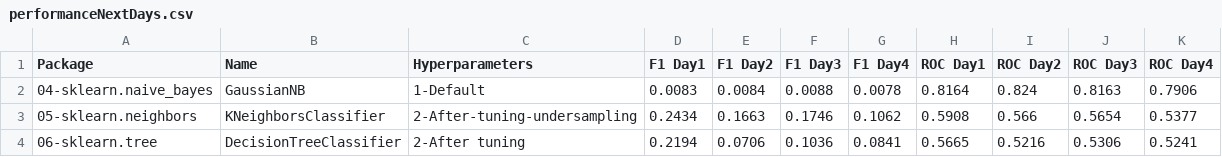
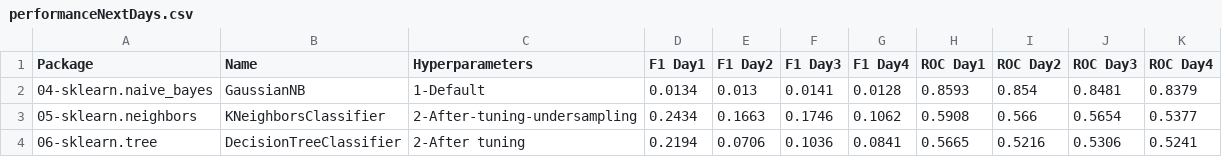
Before and after one commit to franck-benault/creditCardFraudDetection, a CSV file: data/results/performanceNextDays.csv, drawn as a sheet; only a part is shown; removed rows and columns are numbered as before the commit, all else as after; the diff names each change by its address in the sheet, - before the commit and + after, or states it on an @@ line.

```diff
--- a/data/results/performanceNextDays.csv
+++ b/data/results/performanceNextDays.csv
-row 2: 04-sklearn.naive_bayes | GaussianNB | 1-Default | 0.0083 | 0.0084 | 0.0088 | 0.0078 | 0.8164 | 0.824 | 0.8163 | 0.7906
+row 2: 04-sklearn.naive_bayes | GaussianNB | 1-Default | 0.0134 | 0.013 | 0.0141 | 0.0128 | 0.8593 | 0.854 | 0.8481 | 0.8379
```
Also changed, not shown: data/results/PerformanceTest.csv, 4 other files.
